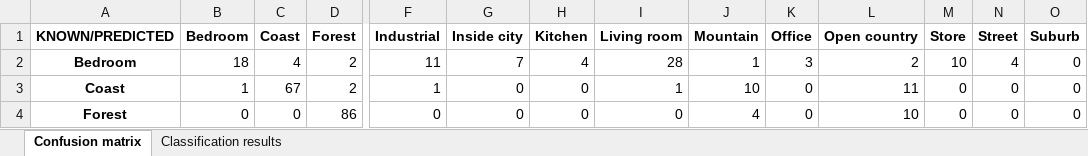
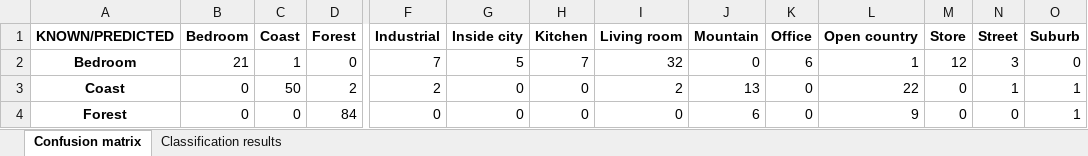
Before and after one commit to rodriguezg-alvaro/Machine_Learning_II, an Excel workbook: P2/bow/validation_results.xlsx, sheet Confusion matrix, drawn as a sheet; only a part is shown, gaps mark what is left out; values as stored, in another font and other column widths than the file's, no borders; the diff covers the shown part only; the diff names each change by its address in the sheet, - before the commit and + after, or states it on an @@ line.

```diff
--- a/P2/bow/validation_results.xlsx (sheet Confusion matrix)
+++ b/P2/bow/validation_results.xlsx (sheet Confusion matrix)
-B2 (Bedroom): 18
+B2 (Bedroom): 21
-C2 (Coast): 4
+C2 (Coast): 1
-D2 (Forest): 2
+D2 (Forest): 0
-F2 (Industrial): 11
+F2 (Industrial): 7
-G2 (Inside city): 7
+G2 (Inside city): 5
-H2 (Kitchen): 4
+H2 (Kitchen): 7
-I2 (Living room): 28
+I2 (Living room): 32
-J2 (Mountain): 1
+J2 (Mountain): 0
-K2 (Office): 3
+K2 (Office): 6
-L2 (Open country): 2
+L2 (Open country): 1
-M2 (Store): 10
+M2 (Store): 12
-N2 (Street): 4
+N2 (Street): 3
-B3 (Bedroom): 1
+B3 (Bedroom): 0
-C3 (Coast): 67
+C3 (Coast): 50
-F3 (Industrial): 1
+F3 (Industrial): 2
-I3 (Living room): 1
+I3 (Living room): 2
-J3 (Mountain): 10
+J3 (Mountain): 13
-L3 (Open country): 11
+L3 (Open country): 22
-N3 (Street): 0
+N3 (Street): 1
-O3:O4 (Suburb): 0
+O3:O4 (Suburb): 1
-D4 (Forest): 86
+D4 (Forest): 84
-J4 (Mountain): 4
+J4 (Mountain): 6
-L4 (Open country): 10
+L4 (Open country): 9
```
Also changed, not shown: 123 edited cells elsewhere in this sheet, sheet Classification results, P2/bow/training_results.xlsx, 3 other files.
